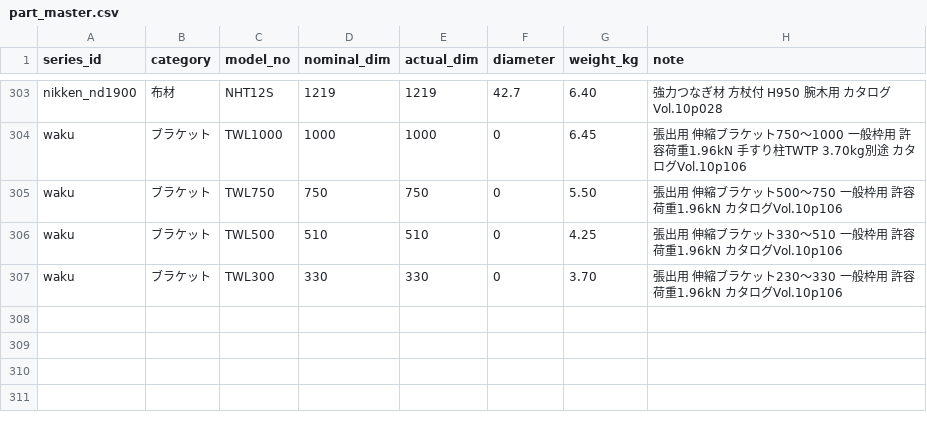
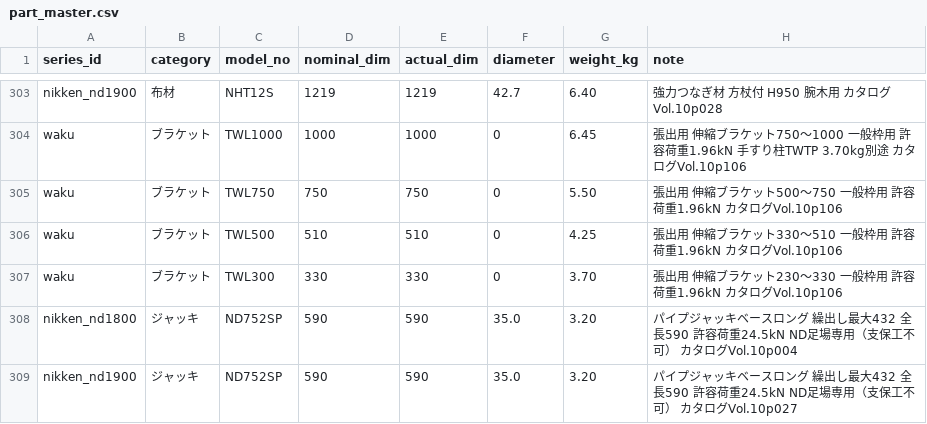
Before and after one commit to takazo0102-max/gyosha-shiji, a CSV file: ashiba/data/part_master.csv, drawn as a sheet; only a part is shown, gaps mark what is left out; the diff names each change by its address in the sheet, - before the commit and + after, or states it on an @@ line.

```diff
--- a/ashiba/data/part_master.csv
+++ b/ashiba/data/part_master.csv
+row 308: nikken_nd1800 | ジャッキ | ND752SP | 590 | 590 | 35.0 | 3.20 | パイプジャッキベースロング 繰出し最大432 全長590 許容荷重24.5kN ND足場専用（支保工不可） カタログVol.10p004
+row 309: nikken_nd1900 | ジャッキ | ND752SP | 590 | 590 | 35.0 | 3.20 | パイプジャッキベースロング 繰出し最大432 全長590 許容荷重24.5kN ND足場専用（支保工不可） カタログVol.10p027
```
Also changed, not shown: 5 other files.
